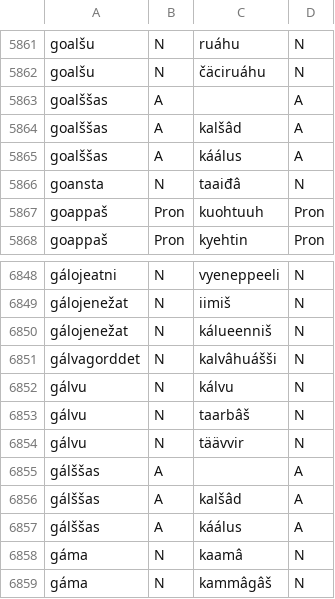
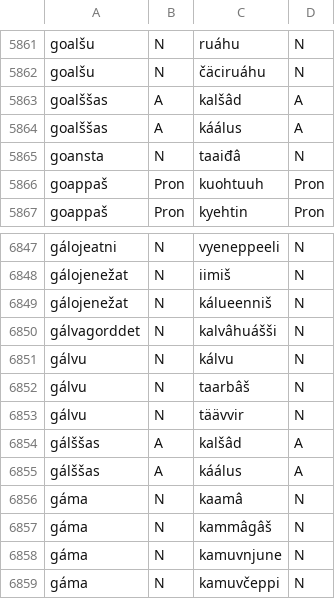
Before and after one commit to giellalt/dict-fin-smn, a CSV file: trans_dict/all_sme2smn.csv, drawn as a sheet; only a part is shown, gaps mark what is left out; the shorter side is filled out with more unchanged rows.

Commit message:
data correction

```diff
--- a/trans_dict/all_sme2smn.csv
+++ b/trans_dict/all_sme2smn.csv
@@ -5862,3 +5862,2 @@ goalšu	N	ruáhu	N
 goalšu	N	čäciruáhu	N
-goalššas	A		A
 goalššas	A	kalšâd	A
@@ -6854,3 +6853,2 @@ gálvu	N	taarbâš	N
 gálvu	N	täävvir	N
-gálššas	A		A
 gálššas	A	kalšâd	A
```
